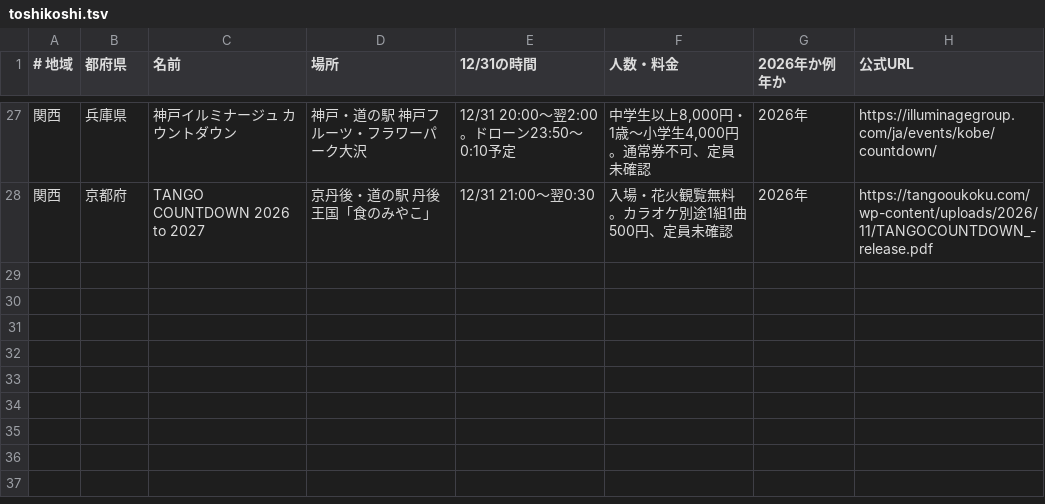
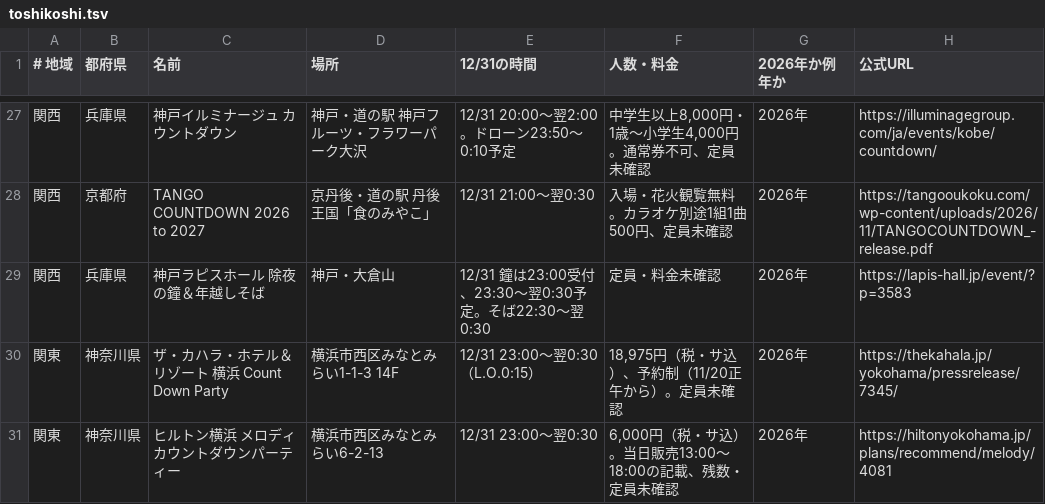
Before and after one commit to oreusa/akari-auto, a TSV file: data/nenmatsu/toshikoshi.tsv, drawn as a sheet; only a part is shown, gaps mark what is left out; the diff names each change by its address in the sheet, - before the commit and + after, or states it on an @@ line.

```diff
--- a/data/nenmatsu/toshikoshi.tsv
+++ b/data/nenmatsu/toshikoshi.tsv
+row 29: 関西 | 兵庫県 | 神戸ラピスホール 除夜の鐘＆年越しそば | 神戸・大倉山 | 12/31 鐘は23:00受付、23:30〜翌0:30予定。そば22:30〜翌0:30 | 定員・料金未確認 | 2026年 | https://lapis-hall.jp/event/?p=3583
+row 30: 関東 | 神奈川県 | ザ・カハラ・ホテル＆リゾート 横浜 Count Down Party | 横浜市西区みなとみらい1-1-3 14F | 12/31 23:00〜翌0:30（L.O.0:15） | 18,975円（税・サ込）、予約制（11/20正午から）。定員未確認 | 2026年 | https://thekahala.jp/yokohama/pressrelease/7345/
+row 31: 関東 | 神奈川県 | ヒルトン横浜 メロディ カウントダウンパーティー | 横浜市西区みなとみらい6-2-13 | 12/31 23:00〜翌0:30 | 6,000円（税・サ込）。当日販売13:00〜18:00の記載、残数・定員未確認 | 2026年 | https://hiltonyokohama.jp/plans/recommend/melody/4081
```
